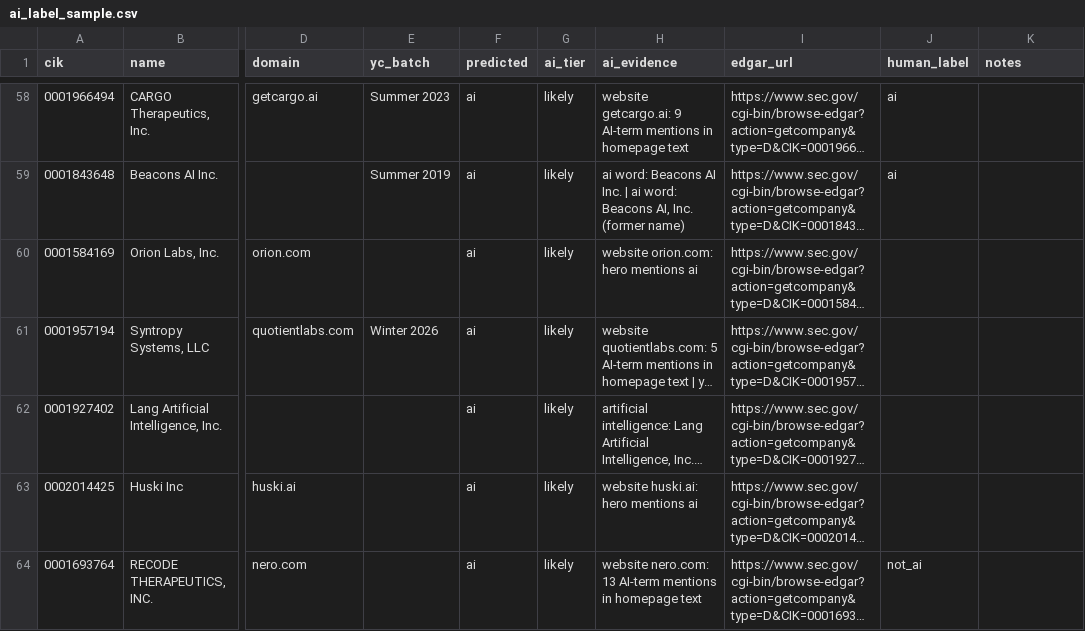
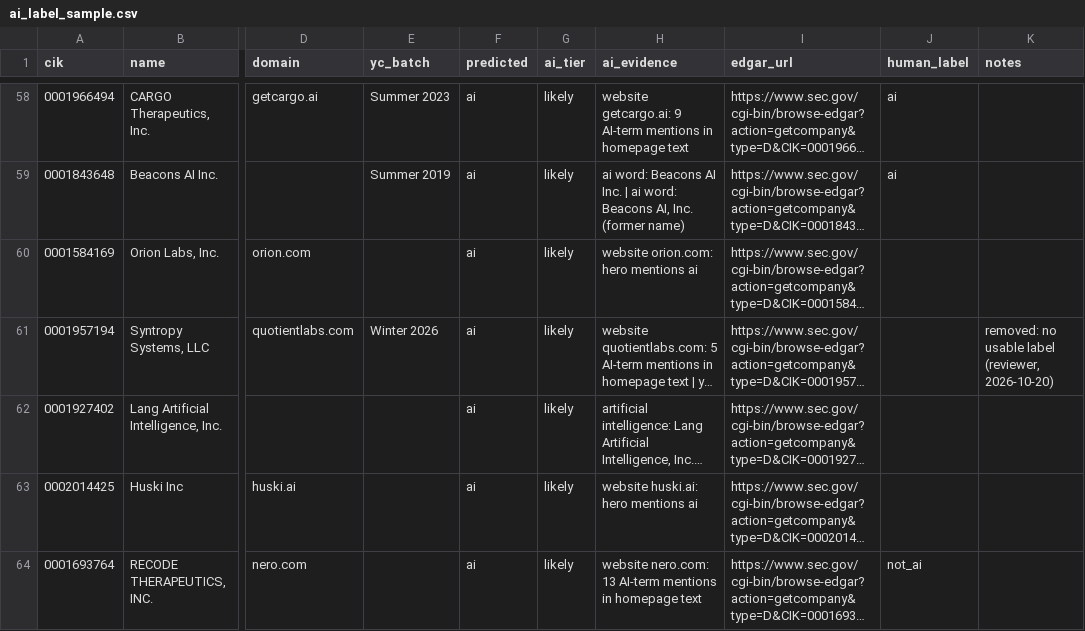
Before and after one commit to LBB2005/formd-tracker, a CSV file: review/ai_label_sample.csv, drawn as a sheet; only a part is shown, gaps mark what is left out; long unchanged cells end in …; the diff covers the shown part only; the diff names each change by its address in the sheet, - before the commit and + after, or states it on an @@ line.

```diff
--- a/review/ai_label_sample.csv
+++ b/review/ai_label_sample.csv
-K61 (notes): (empty)
+K61 (notes): removed: no usable label (reviewer, 2026-10-20)
```
Also changed, not shown: 10 edited cells elsewhere in this file, review/classification_sample.csv, 3 other files.
